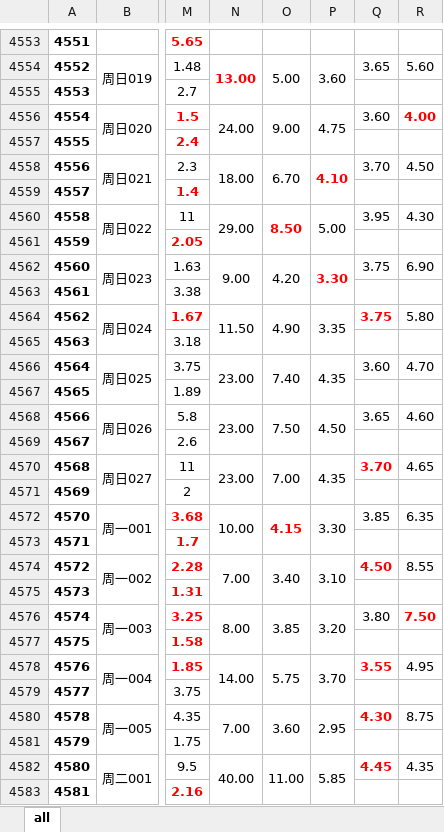
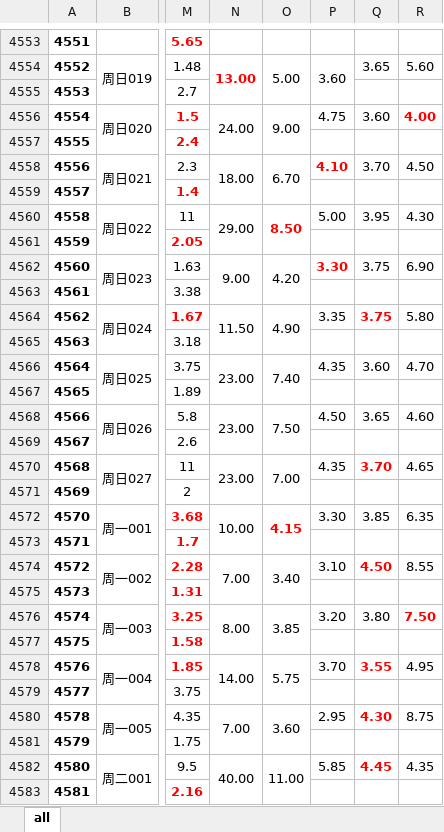
Before and after one commit to xunxuntu/notes, an Excel workbook: x_f/all_games_with_goats.xlsx, sheet all, drawn as a sheet; only a part is shown, gaps mark what is left out; values as stored, in another font and other column widths than the file's, no borders; removed rows and columns are numbered as before the commit, all else as after; the diff covers the shown part only; the diff names each change by its address in the sheet, - before the commit and + after, or states it on an @@ line.

```diff
--- a/x_f/all_games_with_goats.xlsx (sheet all)
+++ b/x_f/all_games_with_goats.xlsx (sheet all)
-P4556:P4557 merged
-P4558:P4559 merged
-P4560:P4561 merged
-P4562:P4563 merged
-P4564:P4565 merged
-P4566:P4567 merged
-P4568:P4569 merged
-P4570:P4571 merged
-P4572:P4573 merged
-P4574:P4575 merged
-P4576:P4577 merged
-P4578:P4579 merged
-P4580:P4581 merged
-P4582:P4583 merged
```
Also changed, not shown: 22 added rows and merged cells elsewhere in this sheet, x_f/all_games.xlsx, x_f/goats.xlsx, 4 other files.
